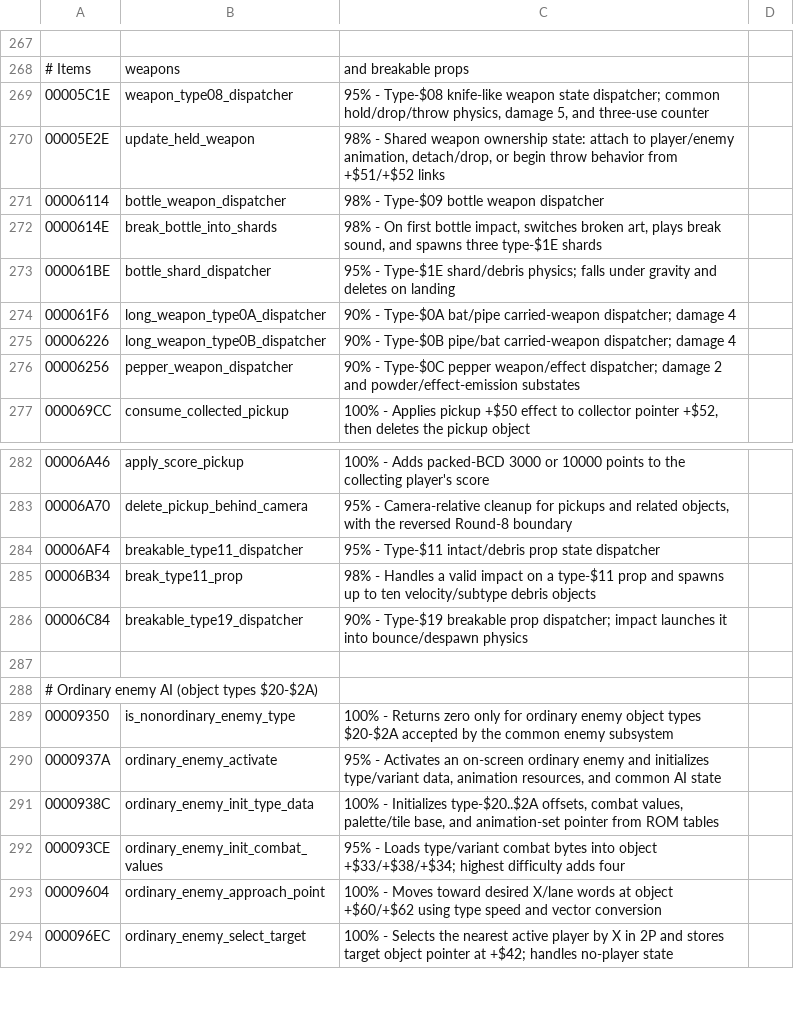
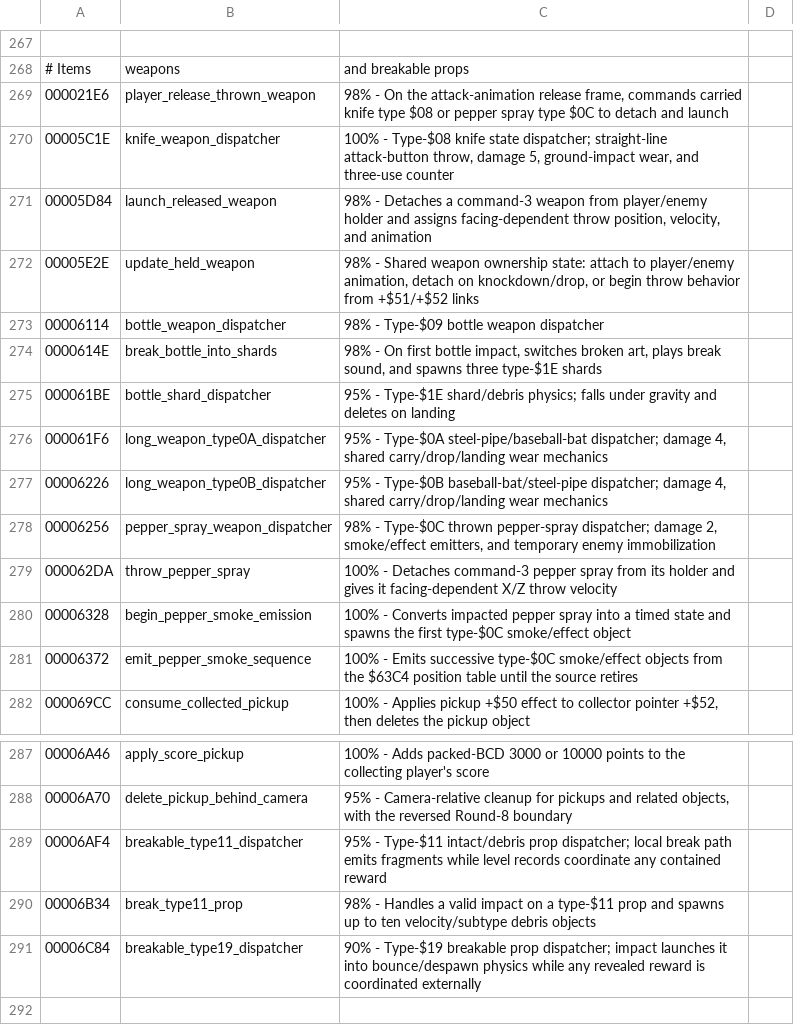
Before and after one commit to RuiNelson/StreetsOfRageRecompilation, a CSV file: code-analysis/labels.csv, drawn as a sheet; only a part is shown, gaps mark what is left out; the shorter side is filled out with more unchanged rows.

Commit message:
Refine weapon analysis and merge enemy AI docs

```diff
--- a/code-analysis/labels.csv
+++ b/code-analysis/labels.csv
@@ -268,4 +268,6 @@
 # Items, weapons, and breakable props
-00005C1E, weapon_type08_dispatcher, "95% - Type-$08 knife-like weapon state dispatcher; common hold/drop/throw physics, damage 5, and three-use counter"
-00005E2E, update_held_weapon, "98% - Shared weapon ownership state: attach to player/enemy animation, detach/drop, or begin throw behavior from +$51/+$52 links"
+000021E6, player_release_thrown_weapon, "98% - On the attack-animation release frame, commands carried knife type $08 or pepper spray type $0C to detach and launch"
+00005C1E, knife_weapon_dispatcher, "100% - Type-$08 knife state dispatcher; straight-line attack-button throw, damage 5, ground-impact wear, and three-use counter"
+00005D84, launch_released_weapon, "98% - Detaches a command-3 weapon from player/enemy holder and assigns facing-dependent throw position, velocity, and animation"
+00005E2E, update_held_weapon, "98% - Shared weapon ownership state: attach to player/enemy animation, detach on knockdown/drop, or begin throw behavior from +$51/+$52 links"
 00006114, bottle_weapon_dispatcher, "98% - Type-$09 bottle weapon dispatcher"
@@ -273,5 +275,8 @@
 000061BE, bottle_shard_dispatcher, "95% - Type-$1E shard/debris physics; falls under gravity and deletes on landing"
-000061F6, long_weapon_type0A_dispatcher, "90% - Type-$0A bat/pipe carried-weapon dispatcher; damage 4"
-00006226, long_weapon_type0B_dispatcher, "90% - Type-$0B pipe/bat carried-weapon dispatcher; damage 4"
-00006256, pepper_weapon_dispatcher, "90% - Type-$0C pepper weapon/effect dispatcher; damage 2 and powder/effect-emission substates"
+000061F6, long_weapon_type0A_dispatcher, "95% - Type-$0A steel-pipe/baseball-bat dispatcher; damage 4, shared carry/drop/landing wear mechanics"
+00006226, long_weapon_type0B_dispatcher, "95% - Type-$0B baseball-bat/steel-pipe dispatcher; damage 4, shared carry/drop/landing wear mechanics"
+00006256, pepper_spray_weapon_dispatcher, "98% - Type-$0C thrown pepper-spray dispatcher; damage 2, smoke/effect emitters, and temporary enemy immobilization"
+000062DA, throw_pepper_spray, "100% - Detaches command-3 pepper spray from its holder and gives it facing-dependent X/Z throw velocity"
+00006328, begin_pepper_smoke_emission, "100% - Converts impacted pepper spray into a timed state and spawns the first type-$0C smoke/effect object"
+00006372, emit_pepper_smoke_sequence, "100% - Emits successive type-$0C smoke/effect objects from the $63C4 position table until the source retires"
 000069CC, consume_collected_pickup, "100% - Applies pickup +$50 effect to collector pointer +$52, then deletes the pickup object"
@@ -283,5 +288,5 @@
 00006A70, delete_pickup_behind_camera, "95% - Camera-relative cleanup for pickups and related objects, with the reversed Round-8 boundary"
-00006AF4, breakable_type11_dispatcher, "95% - Type-$11 intact/debris prop state dispatcher"
+00006AF4, breakable_type11_dispatcher, "95% - Type-$11 intact/debris prop dispatcher; local break path emits fragments while level records coordinate any contained reward"
 00006B34, break_type11_prop, "98% - Handles a valid impact on a type-$11 prop and spawns up to ten velocity/subtype debris objects"
-00006C84, breakable_type19_dispatcher, "90% - Type-$19 breakable prop dispatcher; impact launches it into bounce/despawn physics"
+00006C84, breakable_type19_dispatcher, "90% - Type-$19 breakable prop dispatcher; impact launches it into bounce/despawn physics while any revealed reward is coordinated externally"
 
```
Also changed, not shown: 3 other files.
